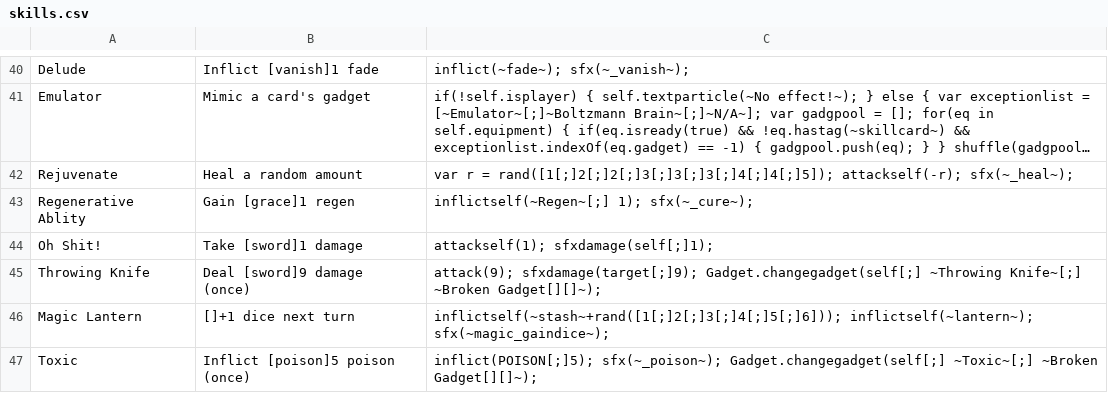
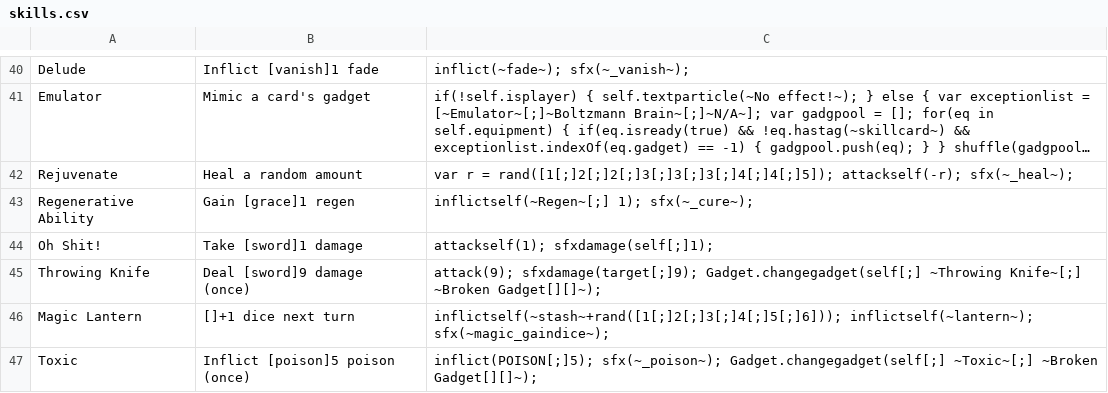
Before and after one commit to godisgoodmatt/christmasspecial, a CSV file: _append/data/text/skills.csv, drawn as a sheet; only a part is shown, gaps mark what is left out; long unchanged cells end in …; the diff names each change by its address in the sheet, - before the commit and + after, or states it on an @@ line.

```diff
--- a/_append/data/text/skills.csv
+++ b/_append/data/text/skills.csv
-A43: Regenerative Ablity
+A43: Regenerative Ability
```
Also changed, not shown: _append/data/text/equipment.csv, _merge/data/text/equipment.csv, 3 other files.
